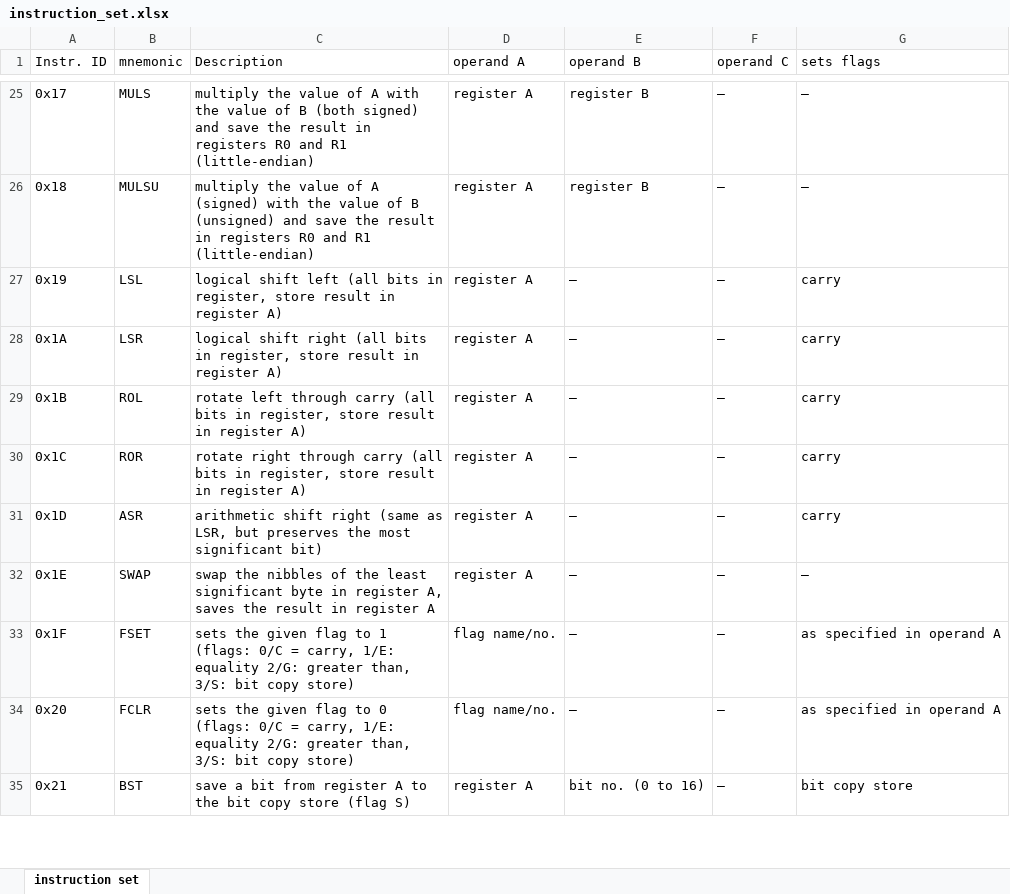
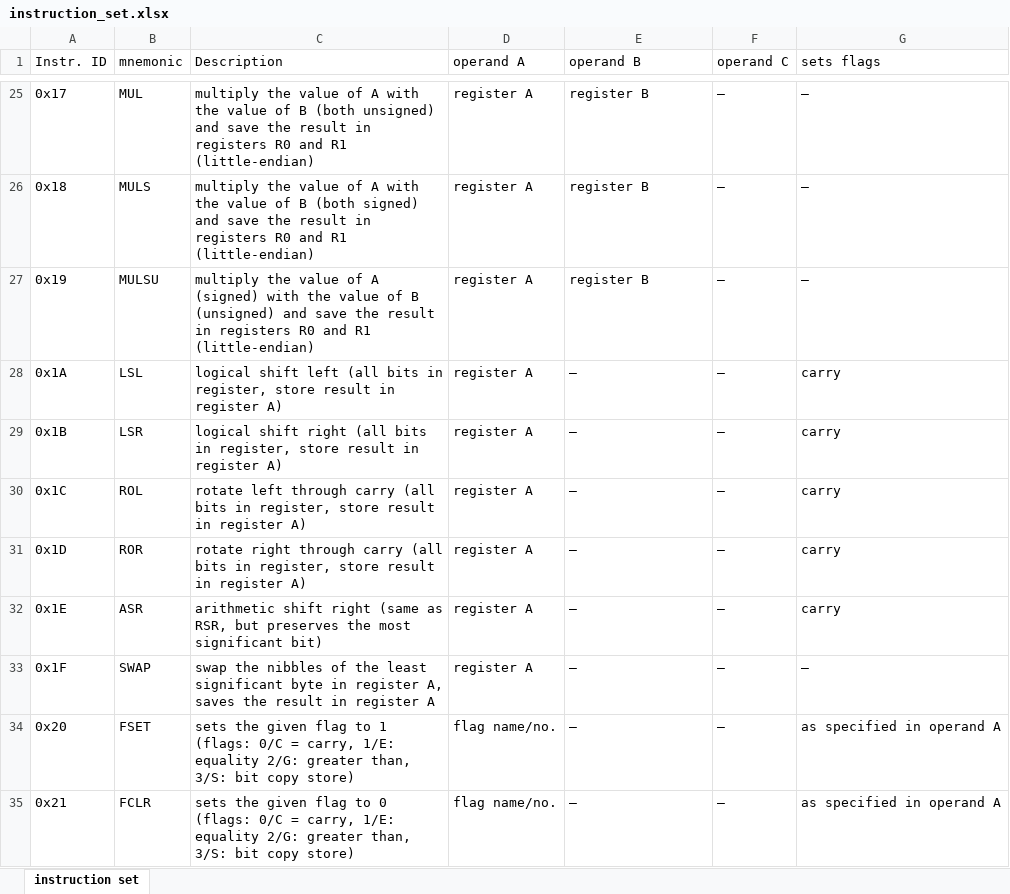
Before and after one commit to JustAnotherJavaProgrammer/ArduOS, an Excel workbook: res/instruction_set.xlsx, sheet instruction set, drawn as a sheet; only a part is shown, gaps mark what is left out; values as stored, in another font and other column widths than the file's, no cell formats; conditional formats not drawn; the diff covers the shown part only; the diff names each change by its address in the sheet, - before the commit and + after, or states it on an @@ line.

Commit message:
implemented all instructions up to RJMP (0x2F)
- minor changes to the instruction set

```diff
--- a/res/instruction_set.xlsx (sheet instruction set)
+++ b/res/instruction_set.xlsx (sheet instruction set)
-B25 (mnemonic): MULS
+B25 (mnemonic): MUL
-C25 (Description): …B (both signed) and save…
+C25 (Description): …B (both unsigned) and save…
-B26 (mnemonic): MULSU
+B26 (mnemonic): MULS
-C26 (Description): …of A (signed) with the value of B (unsigned) and save…
+C26 (Description): …of A with the value of B (both signed) and save…
-B27 (mnemonic): LSL
+B27 (mnemonic): MULSU
-C27 (Description): logical shift left (all bits in register, store result in register A)
+C27 (Description): multiply the value of A (signed) with the value of B (unsigned) and save the result in registers R0 and R1 (little-endian)
-E27 (operand B): –
+E27 (operand B): register B
-G27 (sets flags): carry
+G27 (sets flags): –
-B28 (mnemonic): LSR
+B28 (mnemonic): LSL
-C28 (Description): logical shift right (all bits…
+C28 (Description): logical shift left (all bits…
-B29 (mnemonic): ROL
+B29 (mnemonic): LSR
-C29 (Description): rotate left through carry (all bits…
+C29 (Description): logical shift right (all bits…
-B30 (mnemonic): ROR
+B30 (mnemonic): ROL
-C30 (Description): rotate right through carry…
+C30 (Description): rotate left through carry…
-B31 (mnemonic): ASR
+B31 (mnemonic): ROR
-C31 (Description): arithmetic shift right (same as LSR, but preserves the most significant bit)
+C31 (Description): rotate right through carry (all bits in register, store result in register A)
-B32 (mnemonic): SWAP
+B32 (mnemonic): ASR
-C32 (Description): swap the nibbles of the least significant byte in register A, saves the result in register A
+C32 (Description): arithmetic shift right (same as RSR, but preserves the most significant bit)
-G32 (sets flags): –
+G32 (sets flags): carry
-B33 (mnemonic): FSET
+B33 (mnemonic): SWAP
-C33 (Description): sets the given flag to 1 (flags: 0/C = carry, 1/E: equality 2/G: greater than, 3/S: bit copy store)
+C33 (Description): swap the nibbles of the least significant byte in register A, saves the result in register A
-D33 (operand A): flag name/no.
+D33 (operand A): register A
-G33 (sets flags): as specified in operand A
+G33 (sets flags): –
-B34 (mnemonic): FCLR
+B34 (mnemonic): FSET
-C34 (Description): …flag to 0 (flags: 0/C…
+C34 (Description): …flag to 1 (flags: 0/C…
-B35 (mnemonic): BST
+B35 (mnemonic): FCLR
-C35 (Description): save a bit from register A to the bit copy store (flag S)
+C35 (Description): sets the given flag to 0 (flags: 0/C = carry, 1/E: equality 2/G: greater than, 3/S: bit copy store)
-D35 (operand A): register A
+D35 (operand A): flag name/no.
-E35 (operand B): bit no. (0 to 16)
+E35 (operand B): –
-G35 (sets flags): bit copy store
+G35 (sets flags): as specified in operand A
```
Also changed, not shown: 285 edited cells elsewhere in this sheet, cell formats, 3 other files.
